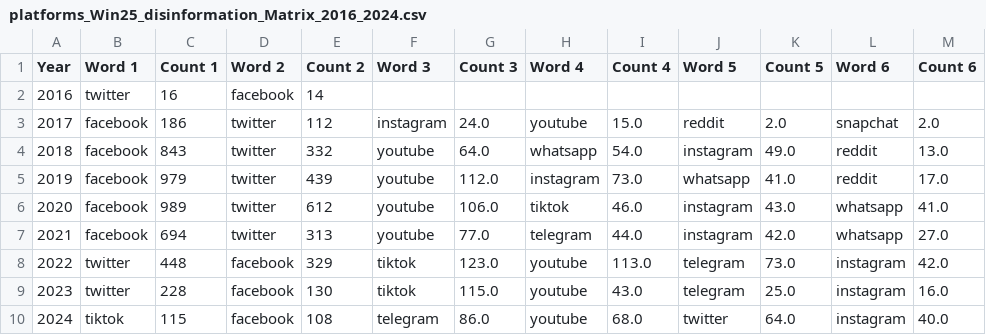
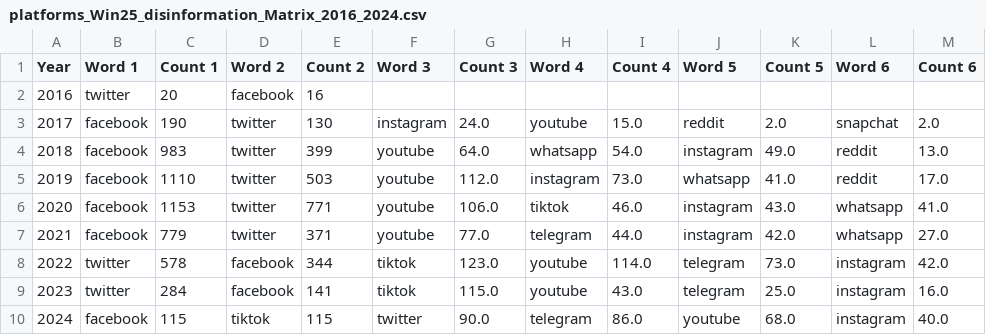
Before and after one commit to MadKingPryce/MisinformationBeatFiles, a CSV file: MatrixResults/TermSearchMatrix/platforms/platforms_Win25_disinformation_Matrix_2016_2024.csv, drawn as a sheet; only a part is shown; the diff names each change by its address in the sheet, - before the commit and + after, or states it on an @@ line.

```diff
--- a/MatrixResults/TermSearchMatrix/platforms/platforms_Win25_disinformation_Matrix_2016_2024.csv
+++ b/MatrixResults/TermSearchMatrix/platforms/platforms_Win25_disinformation_Matrix_2016_2024.csv
-C2 (Count 1): 16
+C2 (Count 1): 20
-E2 (Count 2): 14
+E2 (Count 2): 16
-C3 (Count 1): 186
+C3 (Count 1): 190
-E3 (Count 2): 112
+E3 (Count 2): 130
-C4 (Count 1): 843
+C4 (Count 1): 983
-E4 (Count 2): 332
+E4 (Count 2): 399
-C5 (Count 1): 979
+C5 (Count 1): 1110
-E5 (Count 2): 439
+E5 (Count 2): 503
-C6 (Count 1): 989
+C6 (Count 1): 1153
-E6 (Count 2): 612
+E6 (Count 2): 771
-C7 (Count 1): 694
+C7 (Count 1): 779
-E7 (Count 2): 313
+E7 (Count 2): 371
-C8 (Count 1): 448
+C8 (Count 1): 578
-E8 (Count 2): 329
+E8 (Count 2): 344
-I8 (Count 4): 113.0
+I8 (Count 4): 114.0
-C9 (Count 1): 228
+C9 (Count 1): 284
-E9 (Count 2): 130
+E9 (Count 2): 141
-B10 (Word 1): tiktok
+B10 (Word 1): facebook
-D10 (Word 2): facebook
+D10 (Word 2): tiktok
-E10 (Count 2): 108
+E10 (Count 2): 115
-F10 (Word 3): telegram
+F10 (Word 3): twitter
-G10 (Count 3): 86.0
+G10 (Count 3): 90.0
-H10 (Word 4): youtube
+H10 (Word 4): telegram
-I10 (Count 4): 68.0
+I10 (Count 4): 86.0
-J10 (Word 5): twitter
+J10 (Word 5): youtube
-K10 (Count 5): 64.0
+K10 (Count 5): 68.0
```
Also changed, not shown: MatrixResults/Main/Win25_misinformation_Matrix_2016_2024.csv, MatrixResults/TermSearchMatrix/platforms/platforms_GlobalMatrixTerms_2016_2024.csv, 41 other files.
